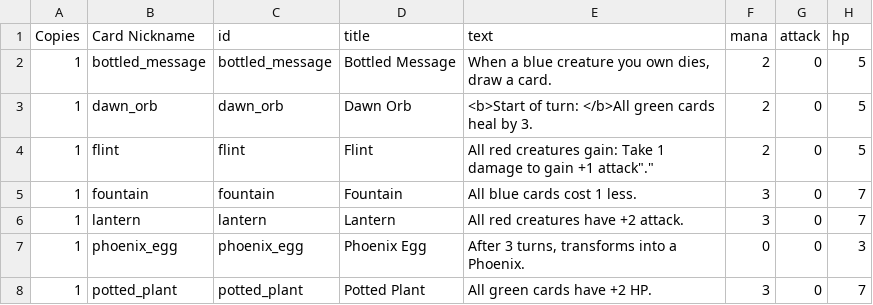
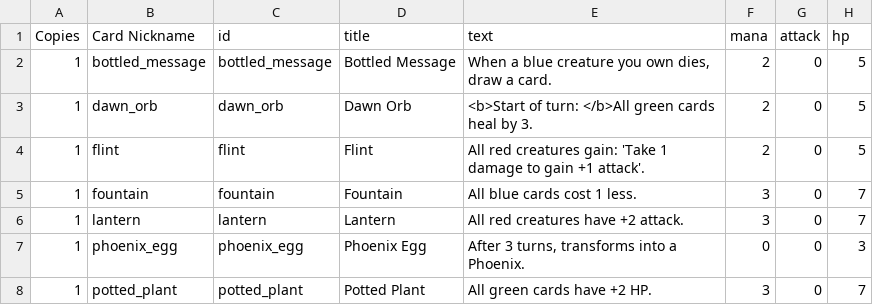
Before and after one commit to pixelgeist/cardsaga-tcg-data, a CSV file: artifact_card_data.csv, drawn as a sheet.

```diff
--- a/artifact_card_data.csv
+++ b/artifact_card_data.csv
@@ -3,3 +3,3 @@ Copies,Card Nickname,id,title,text,mana,attack,hp
 1,dawn_orb,dawn_orb,Dawn Orb,"<b>Start of turn: </b>All green cards heal by 3.",2,0,5
-1,flint,flint,Flint,"All red creatures gain: "Take 1 damage to gain +1 attack".",2,0,5
+1,flint,flint,Flint,"All red creatures gain: 'Take 1 damage to gain +1 attack'.",2,0,5
 1,fountain,fountain,Fountain,"All blue cards cost 1 less.",3,0,7
```
Also changed, not shown: spell_card_data.csv.
